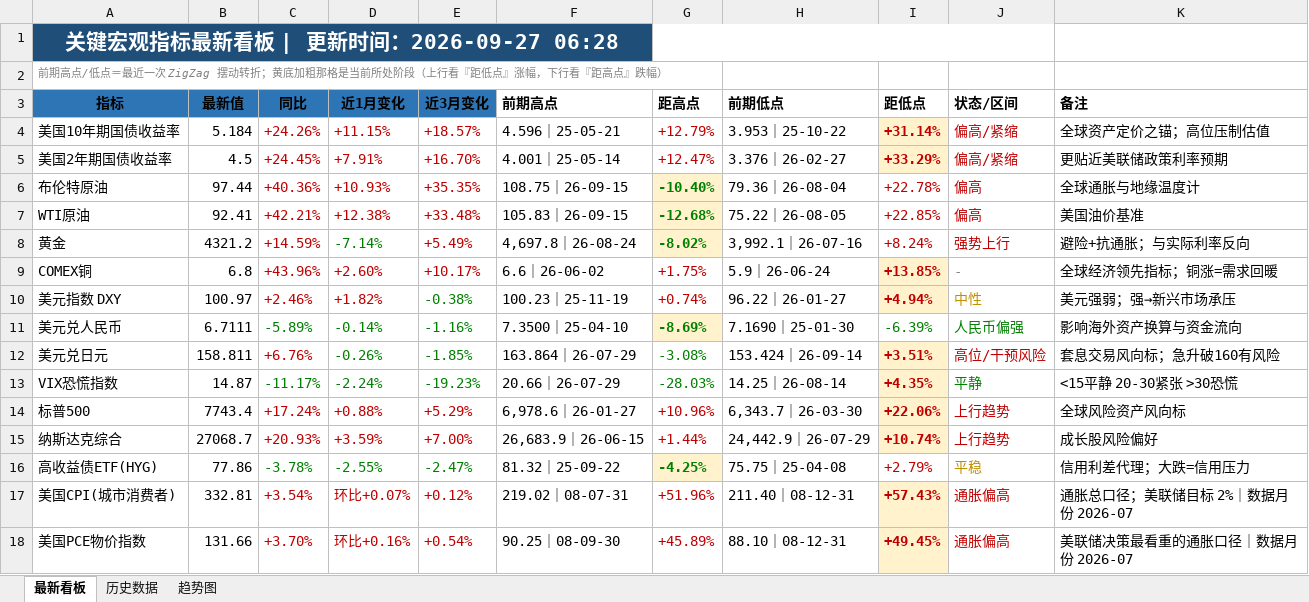
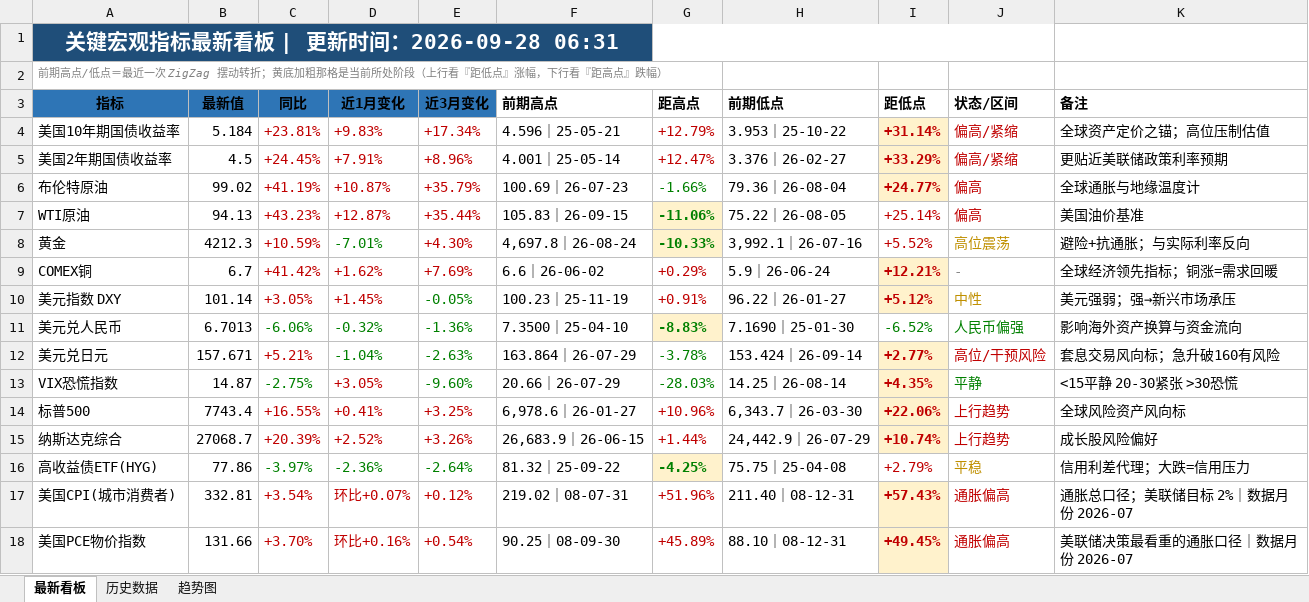
Before and after one commit to Mussi2020/macro-tracker, an Excel workbook: 宏观指标跟踪.xlsx, sheet 最新看板, drawn as a sheet; only a part is shown; values as stored, in another font and other column widths than the file's, no borders; removed rows and columns are numbered as before the commit, all else as after; the diff covers the shown part only; the diff names each change by its address in the sheet, - before the commit and + after, or states it on an @@ line.

```diff
--- a/宏观指标跟踪.xlsx (sheet 最新看板)
+++ b/宏观指标跟踪.xlsx (sheet 最新看板)
-A1 (指标): 关键宏观指标最新看板 | 更新时间：2026-09-27 06:28
+A1 (指标): 关键宏观指标最新看板 | 更新时间：2026-09-28 06:31
-C4 (同比): +24.26%
+C4 (同比): +23.81%
-D4 (近1月变化): +11.15%
+D4 (近1月变化): +9.83%
-E4 (近3月变化): +18.57%
+E4 (近3月变化): +17.34%
-E5 (近3月变化): +16.70%
+E5 (近3月变化): +8.96%
-row 6: 布伦特原油 | 97.44 | +40.36% | +10.93% | +35.35% | 108.75｜26-09-15 | -10.40% | 79.36｜26-08-04 | +22.78% | 偏高 | 全球通胀与地缘温度计
-row 7: WTI原油 | 92.41 | +42.21% | +12.38% | +33.48% | 105.83｜26-09-15 | -12.68% | 75.22｜26-08-05 | +22.85% | 偏高 | 美国油价基准
-row 8: 黄金 | 4321.2 | +14.59% | -7.14% | +5.49% | 4,697.8｜26-08-24 | -8.02% | 3,992.1｜26-07-16 | +8.24% | 强势上行 | 避险+抗通胀；与实际利率反向
-row 9: COMEX铜 | 6.8 | +43.96% | +2.60% | +10.17% | 6.6｜26-06-02 | +1.75% | 5.9｜26-06-24 | +13.85% | - | 全球经济领先指标；铜涨=需求回暖
-row 10: 美元指数 DXY | 100.97 | +2.46% | +1.82% | -0.38% | 100.23｜25-11-19 | +0.74% | 96.22｜26-01-27 | +4.94% | 中性 | 美元强弱；强→新兴市场承压
-row 11: 美元兑人民币 | 6.7111 | -5.89% | -0.14% | -1.16% | 7.3500｜25-04-10 | -8.69% | 7.1690｜25-01-30 | -6.39% | 人民币偏强 | 影响海外资产换算与资金流向
-row 12: 美元兑日元 | 158.811 | +6.76% | -0.26% | -1.85% | 163.864｜26-07-29 | -3.08% | 153.424｜26-09-14 | +3.51% | 高位/干预风险 | 套息交易风向标；急升破160有风险
+row 6: 布伦特原油 | 99.02 | +41.19% | +10.87% | +35.79% | 100.69｜26-07-23 | -1.66% | 79.36｜26-08-04 | +24.77% | 偏高 | 全球通胀与地缘温度计
+row 7: WTI原油 | 94.13 | +43.23% | +12.87% | +35.44% | 105.83｜26-09-15 | -11.06% | 75.22｜26-08-05 | +25.14% | 偏高 | 美国油价基准
+row 8: 黄金 | 4212.3 | +10.59% | -7.01% | +4.30% | 4,697.8｜26-08-24 | -10.33% | 3,992.1｜26-07-16 | +5.52% | 高位震荡 | 避险+抗通胀；与实际利率反向
+row 9: COMEX铜 | 6.7 | +41.42% | +1.62% | +7.69% | 6.6｜26-06-02 | +0.29% | 5.9｜26-06-24 | +12.21% | - | 全球经济领先指标；铜涨=需求回暖
+row 10: 美元指数 DXY | 101.14 | +3.05% | +1.45% | -0.05% | 100.23｜25-11-19 | +0.91% | 96.22｜26-01-27 | +5.12% | 中性 | 美元强弱；强→新兴市场承压
+row 11: 美元兑人民币 | 6.7013 | -6.06% | -0.32% | -1.36% | 7.3500｜25-04-10 | -8.83% | 7.1690｜25-01-30 | -6.52% | 人民币偏强 | 影响海外资产换算与资金流向
+row 12: 美元兑日元 | 157.671 | +5.21% | -1.04% | -2.63% | 163.864｜26-07-29 | -3.78% | 153.424｜26-09-14 | +2.77% | 高位/干预风险 | 套息交易风向标；急升破160有风险
-C13 (同比): -11.17%
+C13 (同比): -2.75%
-D13 (近1月变化): -2.24%
+D13 (近1月变化): +3.05%
-D13 text colour: #008000
+D13 text colour: #C00000
-E13 (近3月变化): -19.23%
+E13 (近3月变化): -9.60%
-C14 (同比): +17.24%
+C14 (同比): +16.55%
-D14 (近1月变化): +0.88%
+D14 (近1月变化): +0.41%
-E14 (近3月变化): +5.29%
+E14 (近3月变化): +3.25%
-C15 (同比): +20.93%
+C15 (同比): +20.39%
-D15 (近1月变化): +3.59%
+D15 (近1月变化): +2.52%
-E15 (近3月变化): +7.00%
+E15 (近3月变化): +3.26%
-C16 (同比): -3.78%
+C16 (同比): -3.97%
-D16 (近1月变化): -2.55%
+D16 (近1月变化): -2.36%
-E16 (近3月变化): -2.47%
+E16 (近3月变化): -2.64%
```
Also changed, not shown: 1 added row, 1 removed row and 8 edited cells elsewhere in this sheet, sheet 历史数据, 1 other file.
